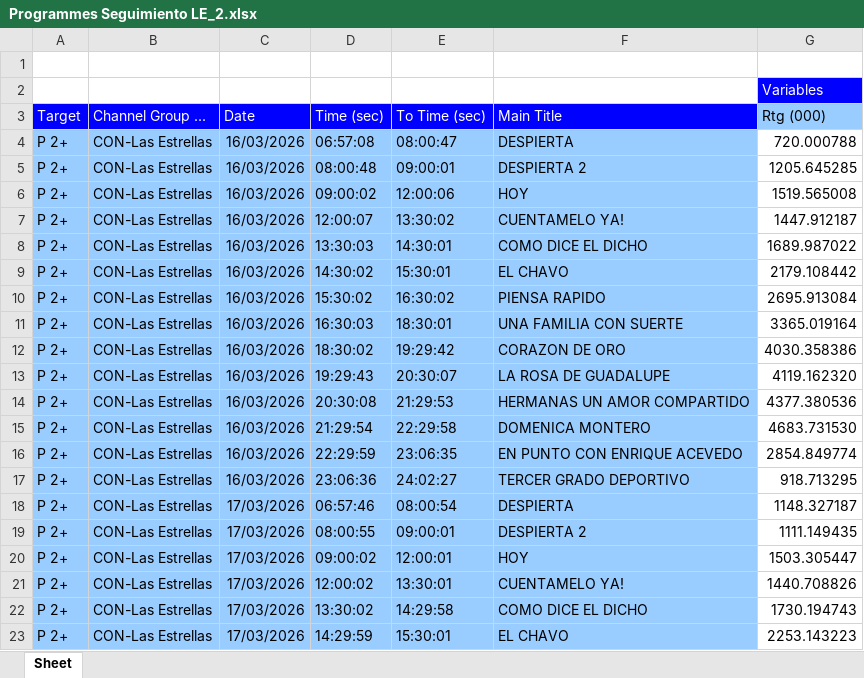
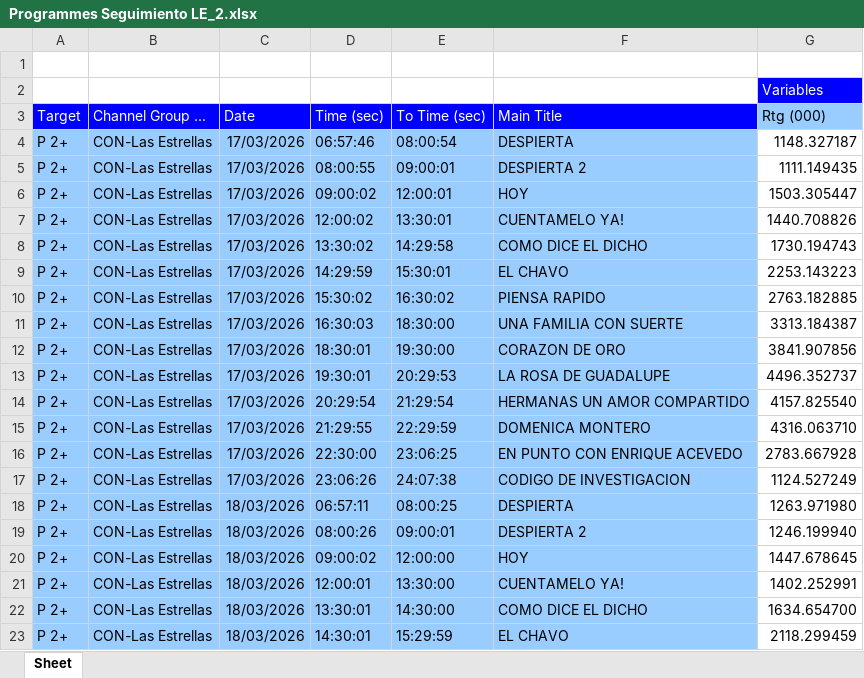
Before and after one commit to moonkey1995/Seguimiento-LE, an Excel workbook: Programmes Seguimiento LE_2.xlsx, sheet Sheet, drawn as a sheet; only a part is shown; the shorter side is filled out with more unchanged rows; values as stored, in another font and other column widths than the file's, no borders; removed rows and columns are numbered as before the commit, all else as after; the diff covers the shown part only; the diff names each change by its address in the sheet, - before the commit and + after, or states it on an @@ line.

```diff
--- a/Programmes Seguimiento LE_2.xlsx (sheet Sheet)
+++ b/Programmes Seguimiento LE_2.xlsx (sheet Sheet)
-row 4: P 2+ | CON-Las Estrellas | 16/03/2026 | 06:57:08 | 08:00:47 | DESPIERTA | 720.000788
-row 5: P 2+ | CON-Las Estrellas | 16/03/2026 | 08:00:48 | 09:00:01 | DESPIERTA 2 | 1205.645285
-row 6: P 2+ | CON-Las Estrellas | 16/03/2026 | 09:00:02 | 12:00:06 | HOY | 1519.565008
-row 7: P 2+ | CON-Las Estrellas | 16/03/2026 | 12:00:07 | 13:30:02 | CUENTAMELO YA! | 1447.912187
-row 8: P 2+ | CON-Las Estrellas | 16/03/2026 | 13:30:03 | 14:30:01 | COMO DICE EL DICHO | 1689.987022
-row 9: P 2+ | CON-Las Estrellas | 16/03/2026 | 14:30:02 | 15:30:01 | EL CHAVO | 2179.108442
-row 10: P 2+ | CON-Las Estrellas | 16/03/2026 | 15:30:02 | 16:30:02 | PIENSA RAPIDO | 2695.913084
-row 11: P 2+ | CON-Las Estrellas | 16/03/2026 | 16:30:03 | 18:30:01 | UNA FAMILIA CON SUERTE | 3365.019164
-row 12: P 2+ | CON-Las Estrellas | 16/03/2026 | 18:30:02 | 19:29:42 | CORAZON DE ORO | 4030.358386
-row 13: P 2+ | CON-Las Estrellas | 16/03/2026 | 19:29:43 | 20:30:07 | LA ROSA DE GUADALUPE | 4119.162320
-row 14: P 2+ | CON-Las Estrellas | 16/03/2026 | 20:30:08 | 21:29:53 | HERMANAS UN AMOR COMPARTIDO | 4377.380536
-row 15: P 2+ | CON-Las Estrellas | 16/03/2026 | 21:29:54 | 22:29:58 | DOMENICA MONTERO | 4683.731530
-row 16: P 2+ | CON-Las Estrellas | 16/03/2026 | 22:29:59 | 23:06:35 | EN PUNTO CON ENRIQUE ACEVEDO | 2854.849774
-row 17: P 2+ | CON-Las Estrellas | 16/03/2026 | 23:06:36 | 24:02:27 | TERCER GRADO DEPORTIVO | 918.713295
```
Also changed, not shown: 14 added rows elsewhere in this sheet, 2 other files.
